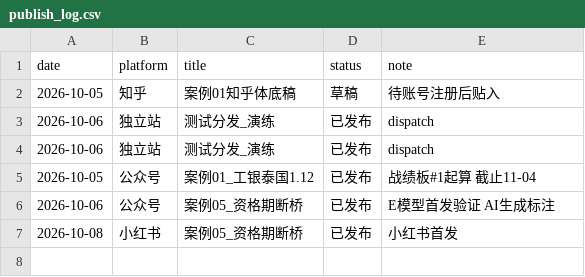
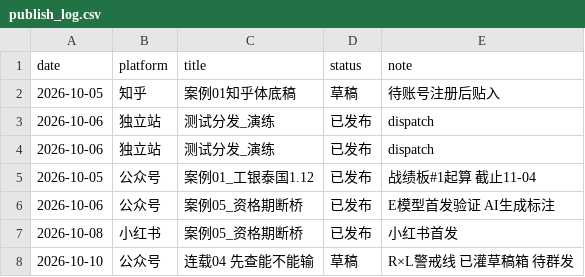
Before and after one commit to zhkrfh/decision-system, a CSV file: data/publish_log.csv, drawn as a sheet; the diff names each change by its address in the sheet, - before the commit and + after, or states it on an @@ line.

```diff
--- a/data/publish_log.csv
+++ b/data/publish_log.csv
+row 8: 2026-10-10 | 公众号 | 连载04 先查能不能输 | 草稿 | R×L警戒线 已灌草稿箱 待群发
```
Also changed, not shown: data/content_index.csv, 3 other files.
